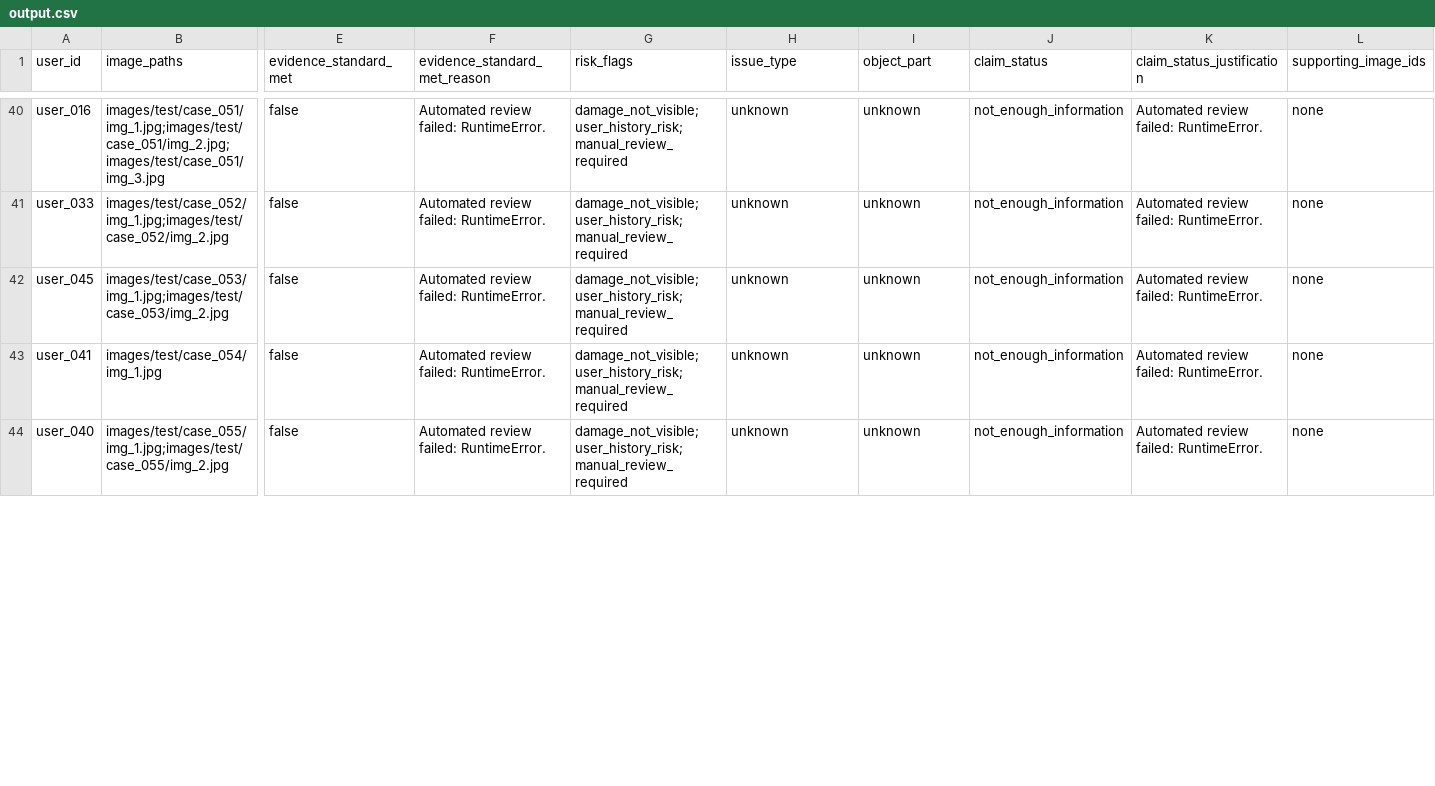
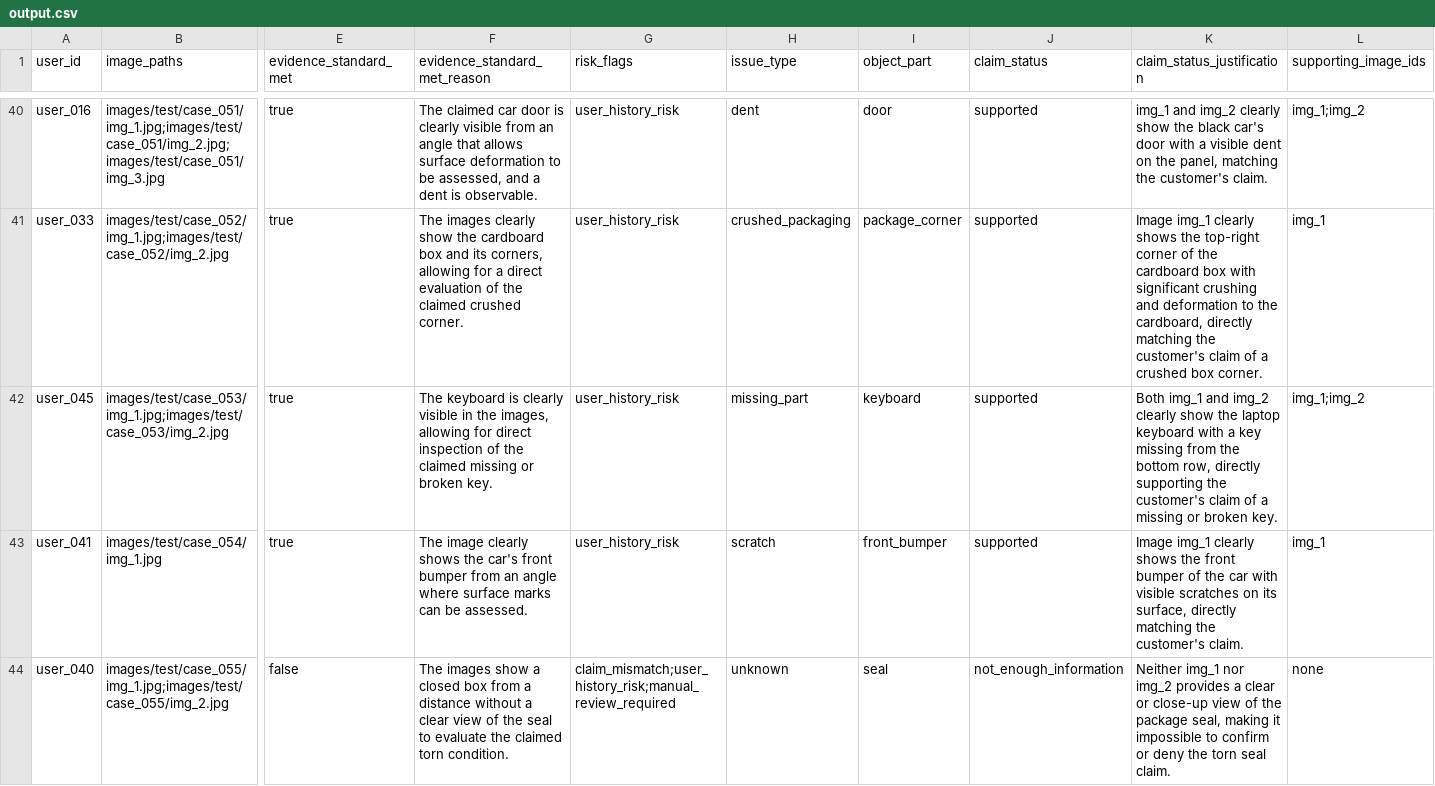
Before and after one commit to rishikesh-2k6/hackerrank--june-, a CSV file: dataset/output.csv, drawn as a sheet; only a part is shown, gaps mark what is left out; the diff covers the shown part only; the diff names each change by its address in the sheet, - before the commit and + after, or states it on an @@ line.

```diff
--- a/dataset/output.csv
+++ b/dataset/output.csv
-E40:E43 (evidence_standard_met): false
+E40:E43 (evidence_standard_met): true
-F40 (evidence_standard_met_reason): Automated review failed: RuntimeError.
+F40 (evidence_standard_met_reason): The claimed car door is clearly visible from an angle that allows surface deformation to be assessed, and a dent is observable.
-G40:G43 (risk_flags): damage_not_visible;user_history_risk;manual_review_required
+G40:G43 (risk_flags): user_history_risk
-H40 (issue_type): unknown
+H40 (issue_type): dent
-I40 (object_part): unknown
+I40 (object_part): door
-J40:J43 (claim_status): not_enough_information
+J40:J43 (claim_status): supported
-K40 (claim_status_justification): Automated review failed: RuntimeError.
+K40 (claim_status_justification): img_1 and img_2 clearly show the black car's door with a visible dent on the panel, matching the customer's claim.
-L40 (supporting_image_ids): none
+L40 (supporting_image_ids): img_1;img_2
-F41 (evidence_standard_met_reason): Automated review failed: RuntimeError.
+F41 (evidence_standard_met_reason): The images clearly show the cardboard box and its corners, allowing for a direct evaluation of the claimed crushed corner.
-H41 (issue_type): unknown
+H41 (issue_type): crushed_packaging
-I41 (object_part): unknown
+I41 (object_part): package_corner
-K41 (claim_status_justification): Automated review failed: RuntimeError.
+K41 (claim_status_justification): Image img_1 clearly shows the top-right corner of the cardboard box with significant crushing and deformation to the cardboard, directly matching the customer's claim of a crushed box corner.
-L41 (supporting_image_ids): none
+L41 (supporting_image_ids): img_1
-F42 (evidence_standard_met_reason): Automated review failed: RuntimeError.
+F42 (evidence_standard_met_reason): The keyboard is clearly visible in the images, allowing for direct inspection of the claimed missing or broken key.
-H42 (issue_type): unknown
+H42 (issue_type): missing_part
-I42 (object_part): unknown
+I42 (object_part): keyboard
-K42 (claim_status_justification): Automated review failed: RuntimeError.
+K42 (claim_status_justification): Both img_1 and img_2 clearly show the laptop keyboard with a key missing from the bottom row, directly supporting the customer's claim of a missing or broken key.
-L42 (supporting_image_ids): none
+L42 (supporting_image_ids): img_1;img_2
-F43 (evidence_standard_met_reason): Automated review failed: RuntimeError.
+F43 (evidence_standard_met_reason): The image clearly shows the car's front bumper from an angle where surface marks can be assessed.
-H43 (issue_type): unknown
+H43 (issue_type): scratch
-I43 (object_part): unknown
+I43 (object_part): front_bumper
-K43 (claim_status_justification): Automated review failed: RuntimeError.
+K43 (claim_status_justification): Image img_1 clearly shows the front bumper of the car with visible scratches on its surface, directly matching the customer's claim.
-L43 (supporting_image_ids): none
+L43 (supporting_image_ids): img_1
-F44 (evidence_standard_met_reason): Automated review failed: RuntimeError.
+F44 (evidence_standard_met_reason): The images show a closed box from a distance without a clear view of the seal to evaluate the claimed torn condition.
-G44 (risk_flags): damage_not_visible;user_history_risk;manual_review_required
+G44 (risk_flags): claim_mismatch;user_history_risk;manual_review_required
-I44 (object_part): unknown
+I44 (object_part): seal
-K44 (claim_status_justification): Automated review failed: RuntimeError.
+K44 (claim_status_justification): Neither img_1 nor img_2 provides a clear or close-up view of the package seal, making it impossible to confirm or deny the torn seal claim.
```
Also changed, not shown: 96 edited cells elsewhere in this file.
